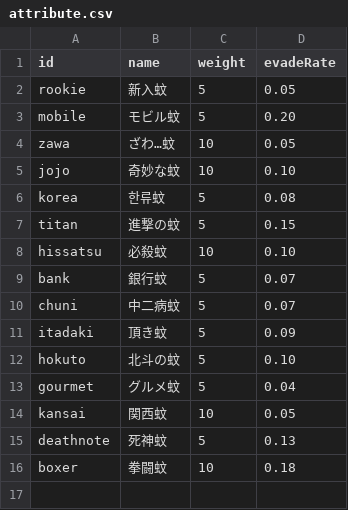
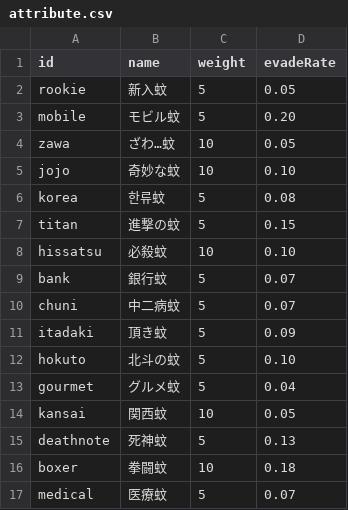
Before and after one commit to hanamaru-zero/danmatsuka, a CSV file: data/attribute.csv, drawn as a sheet.

```diff
--- a/data/attribute.csv
+++ b/data/attribute.csv
@@ -16 +16,2 @@ deathnote,死神蚊,5,0.13
 boxer,拳闘蚊,10,0.18
+medical,医療蚊,5,0.07
```
Also changed, not shown: data/dialogue.csv.
